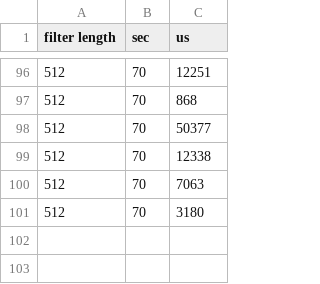
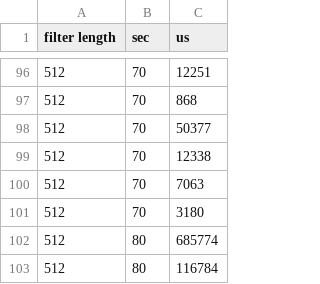
Before and after one commit to MorganTHobson/PProject1, a CSV file: serial-data.csv, drawn as a sheet; only a part is shown, gaps mark what is left out; the diff names each change by its address in the sheet, - before the commit and + after, or states it on an @@ line.

```diff
--- a/serial-data.csv
+++ b/serial-data.csv
+row 102: 512 | 80 | 685774
+row 103: 512 | 80 | 116784
```
Also changed, not shown: parallel-data.csv, 2 other files.
